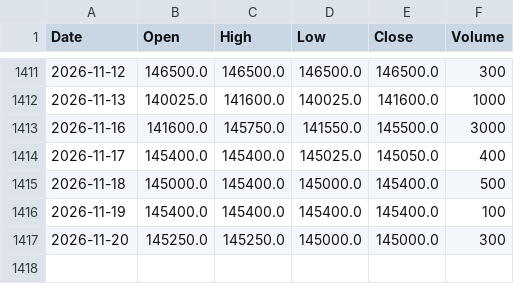
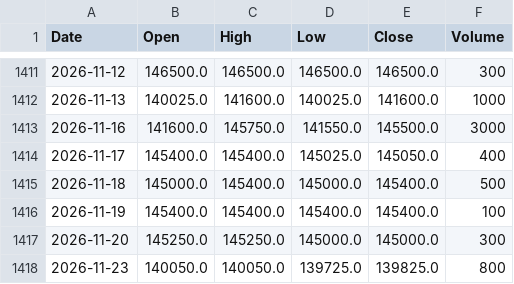
Before and after one commit to jurasoft26/pasar-modal-koh, a CSV file: data/DCII.csv, drawn as a sheet; only a part is shown, gaps mark what is left out.

```diff
--- a/data/DCII.csv
+++ b/data/DCII.csv
@@ -1417 +1417,2 @@ Date,Open,High,Low,Close,Volume
 2026-11-20,145250.0,145250.0,145000.0,145000.0,300
+2026-11-23,140050.0,140050.0,139725.0,139825.0,800
```
Also changed, not shown: data/EMAS_USD_OZ.csv, data/IHSG.csv, 38 other files.
